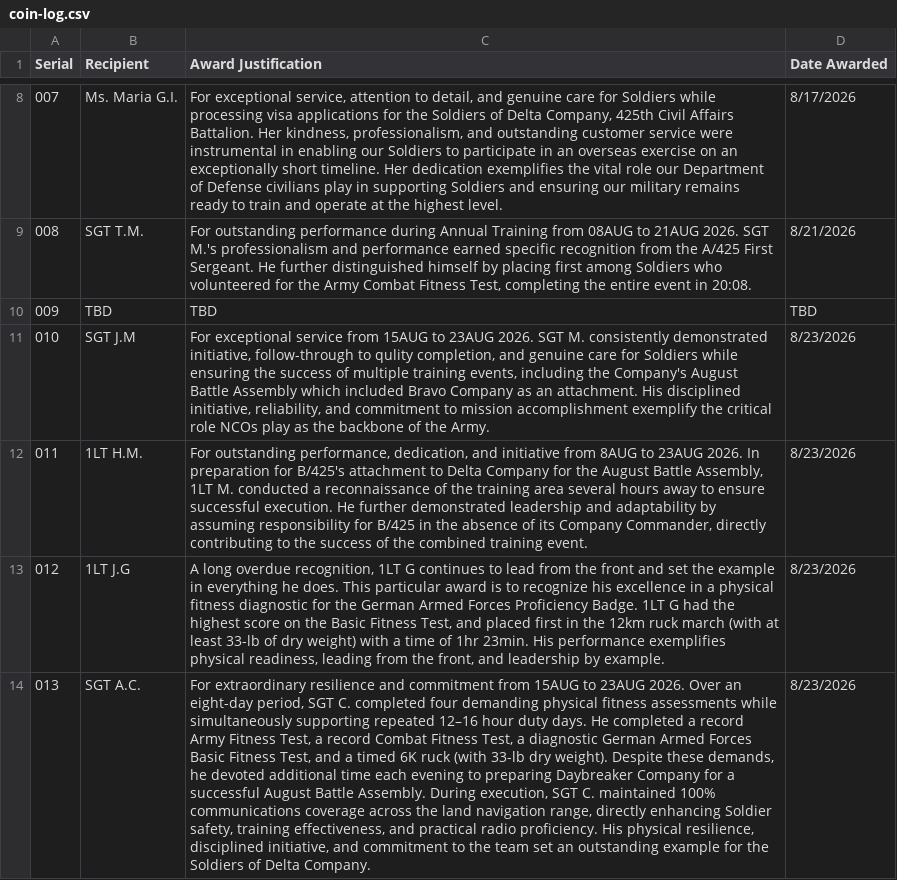
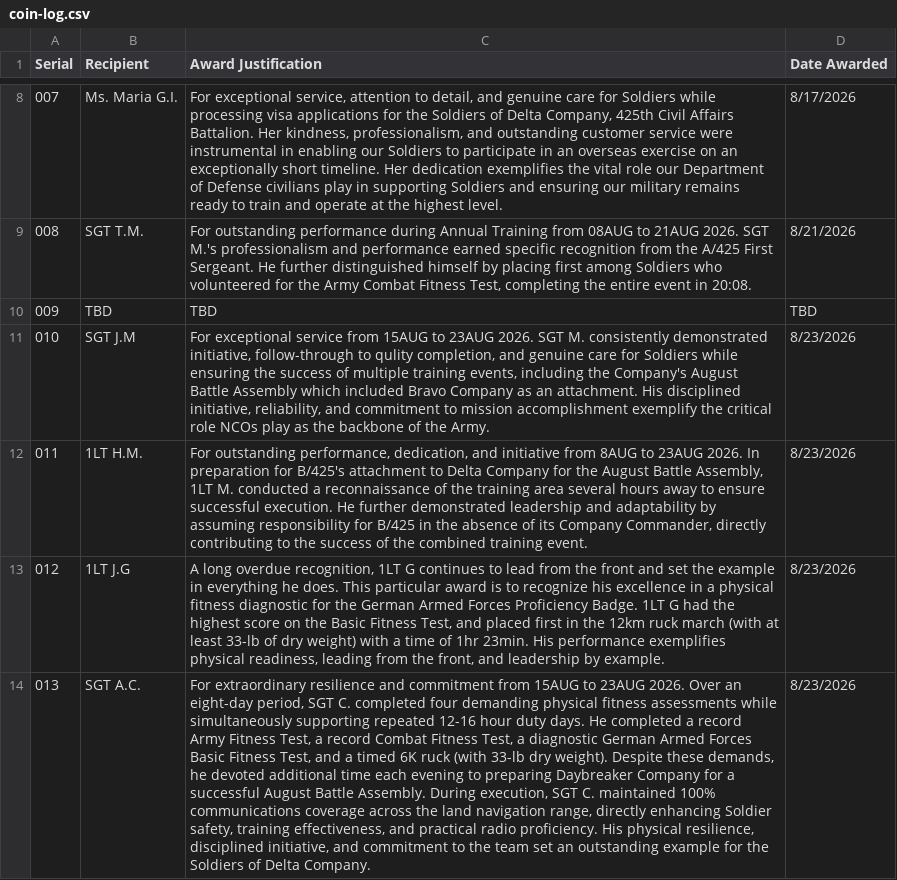
Before and after one commit to jordanbudi/daybreaker-company, a CSV file: coin/coin-log.csv, drawn as a sheet; only a part is shown, gaps mark what is left out; the diff names each change by its address in the sheet, - before the commit and + after, or states it on an @@ line.

Commit message:
Update coin-log.csv

```diff
--- a/coin/coin-log.csv
+++ b/coin/coin-log.csv
-C14 (Award Justification): …supporting repeated 12–16 hour duty…
+C14 (Award Justification): …supporting repeated 12-16 hour duty…
```
